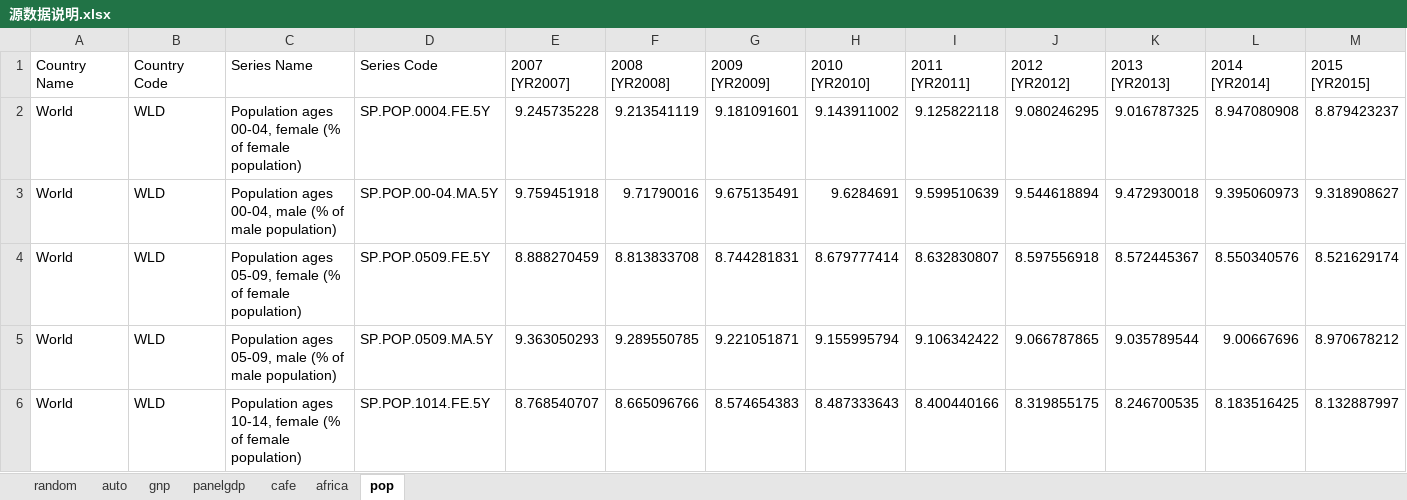
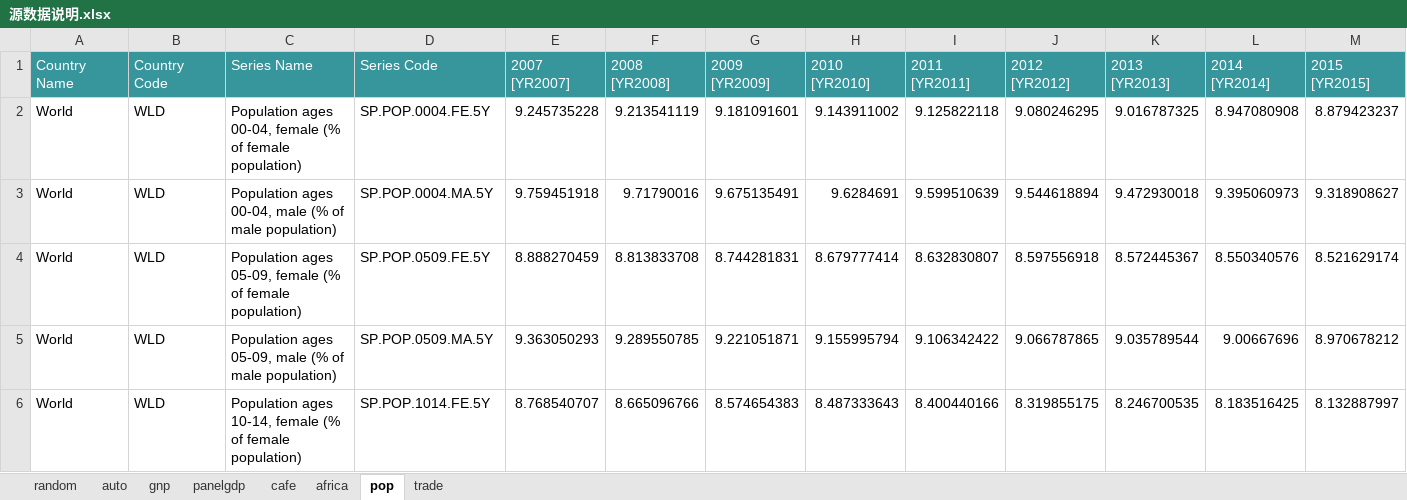
Before and after one commit to galadataoffical/GalaViz-public, an Excel workbook: 源数据说明.xlsx, sheet pop, drawn as a sheet; only a part is shown; values as stored, in another font and other column widths than the file's, no borders; charts and pictures not drawn; the diff covers the shown part only; the diff names each change by its address in the sheet, - before the commit and + after, or states it on an @@ line.

```diff
--- a/源数据说明.xlsx (sheet pop)
+++ b/源数据说明.xlsx (sheet pop)
+sheet tab: trade
@@ A1:M1 fill: none → #37969C, text colour: black → #FFFFFF @@
-D3 (Series Code): SP.POP.00-04.MA.5Y
+D3 (Series Code): SP.POP.0004.MA.5Y
```
Also changed, not shown: cell formats elsewhere in this sheet, sheet panelgdp, sheet africa, sheet auto, sheet cafe, sheet random, sheet gnp, charts or pictures.
